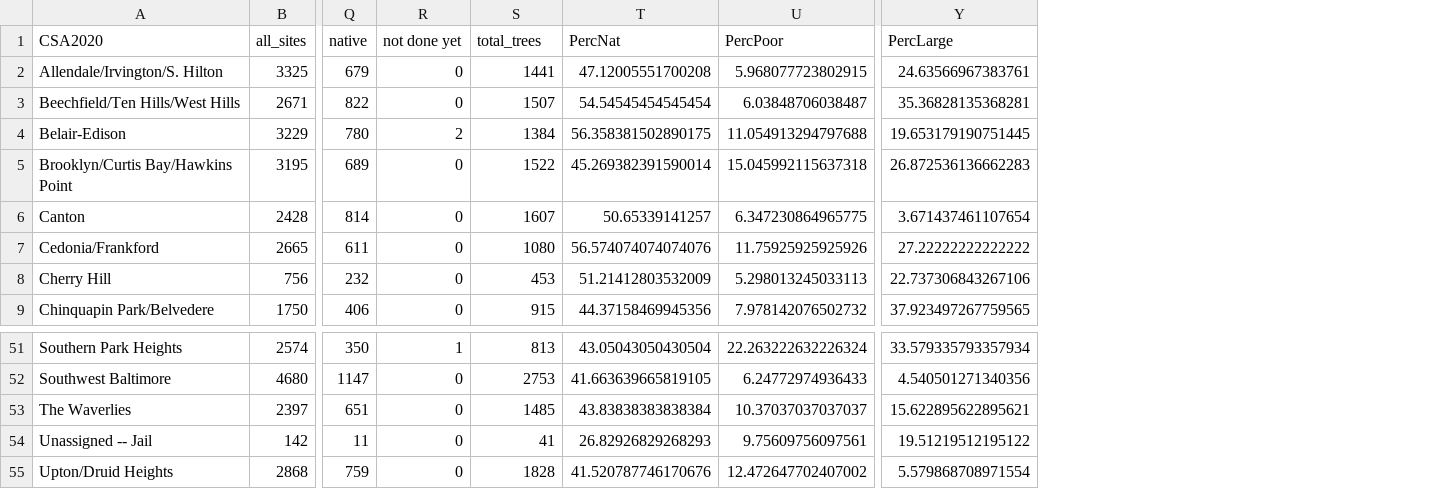
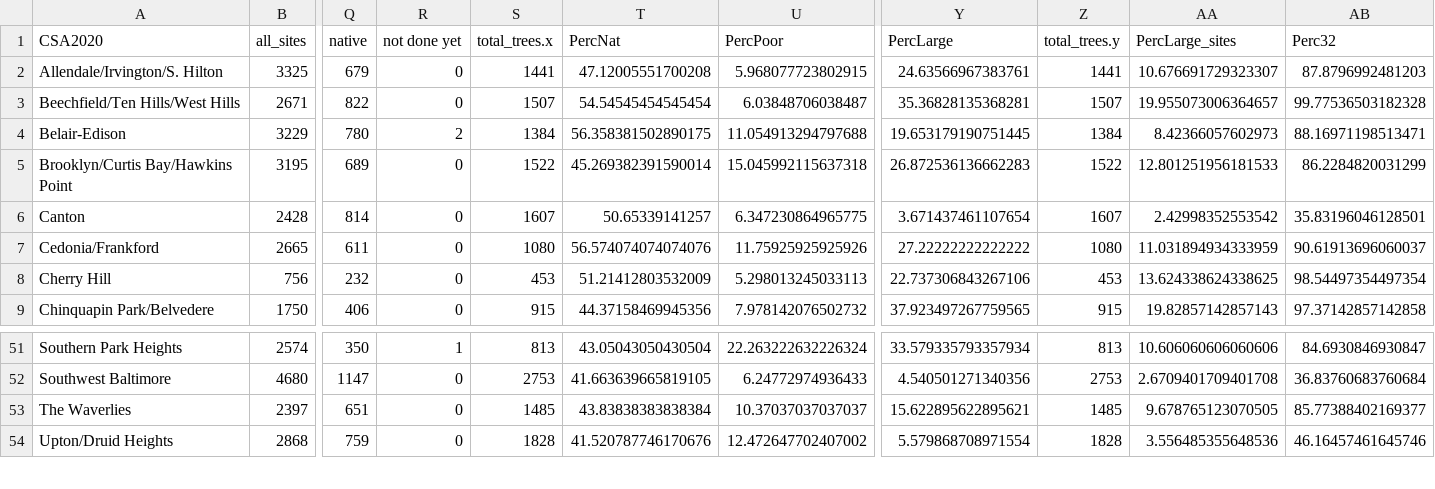
Before and after one commit to mavolio/BaltimoreStreetTreeProject, a CSV file: input_data/Dependent_variable.csv, drawn as a sheet; only a part is shown, gaps mark what is left out; removed rows and columns are numbered as before the commit, all else as after; rows hold the shown columns only; the diff names each change by its address in the sheet, - before the commit and + after, or states it on an @@ line.

Commit message:
Fixed neighborhood temp file + trying to create df with p values

```diff
--- a/input_data/Dependent_variable.csv
+++ b/input_data/Dependent_variable.csv
+column Z (total_trees.y), rows 2-9: 1441 | 1507 | 1384 | 1522 | 1607 | 1080 | 453 | 915; rows 51-54: 813 | 2753 | 1485 | 1828
+column AA (PercLarge_sites), rows 2-9: 10.676691729323307 | 19.955073006364657 | 8.42366057602973 | 12.801251956181533 | 2.42998352553542 | 11.031894934333959 | 13.624338624338625 | 19.82857142857143; rows 51-54: 10.606060606060606 | 2.6709401709401708 | 9.678765123070505 | 3.556485355648536
+column AB (Perc32), rows 2-9: 87.8796992481203 | 99.77536503182328 | 88.16971198513471 | 86.2284820031299 | 35.83196046128501 | 90.61913696060037 | 98.54497354497354 | 97.37142857142858; rows 51-54: 84.6930846930847 | 36.83760683760684 | 85.77388402169377 | 46.16457461645746
-S1: total_trees
+S1: total_trees.x
-row 54: Unassigned -- Jail | 142 | 11 | 0 | 41 | 26.82926829268293 | 9.75609756097561 | 19.51219512195122
```
Also changed, not shown: 3 other files.
